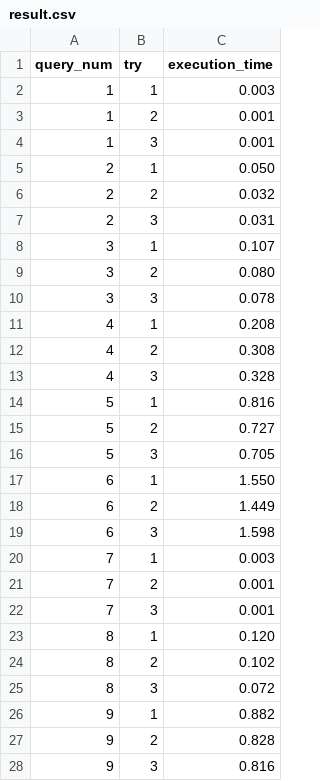
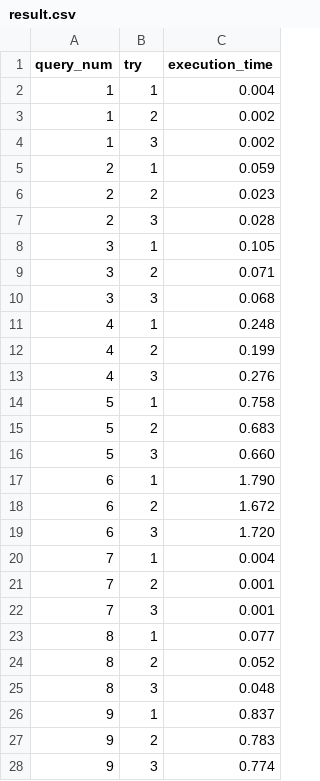
Before and after one commit to longqimin/ClickBench, a CSV file: clapdb-gcp/result.csv, drawn as a sheet; only a part is shown; the diff covers the shown part only.

Commit message:
update results/c4-highcpu-32.json. clapdb version 168be0f71997b5d1acb46a3a013742a96b9af697

```diff
--- a/clapdb-gcp/result.csv
+++ b/clapdb-gcp/result.csv
@@ -1,28 +1,28 @@
 query_num,try,execution_time
-1,1,0.003
-1,2,0.001
-1,3,0.001
-2,1,0.050
-2,2,0.032
-2,3,0.031
-3,1,0.107
-3,2,0.080
-3,3,0.078
-4,1,0.208
-4,2,0.308
-4,3,0.328
-5,1,0.816
-5,2,0.727
-5,3,0.705
-6,1,1.550
-6,2,1.449
-6,3,1.598
-7,1,0.003
+1,1,0.004
+1,2,0.002
+1,3,0.002
+2,1,0.059
+2,2,0.023
+2,3,0.028
+3,1,0.105
+3,2,0.071
+3,3,0.068
+4,1,0.248
+4,2,0.199
+4,3,0.276
+5,1,0.758
+5,2,0.683
+5,3,0.660
+6,1,1.790
+6,2,1.672
+6,3,1.720
+7,1,0.004
 7,2,0.001
 7,3,0.001
-8,1,0.120
-8,2,0.102
-8,3,0.072
-9,1,0.882
-9,2,0.828
-9,3,0.816
+8,1,0.077
+8,2,0.052
+8,3,0.048
+9,1,0.837
+9,2,0.783
+9,3,0.774
```
Also changed, not shown: 100 edited cells elsewhere in this file, 2 other files.
